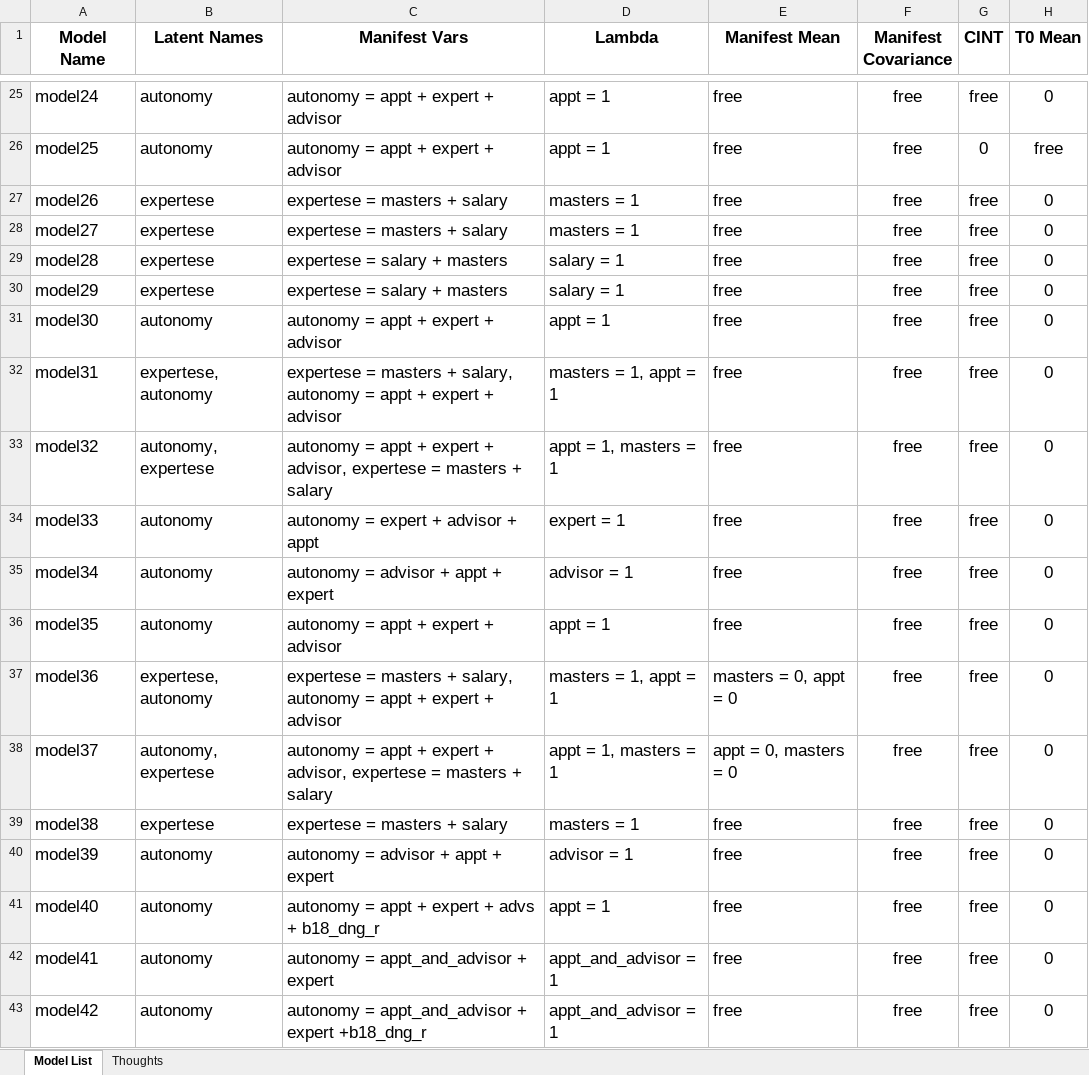
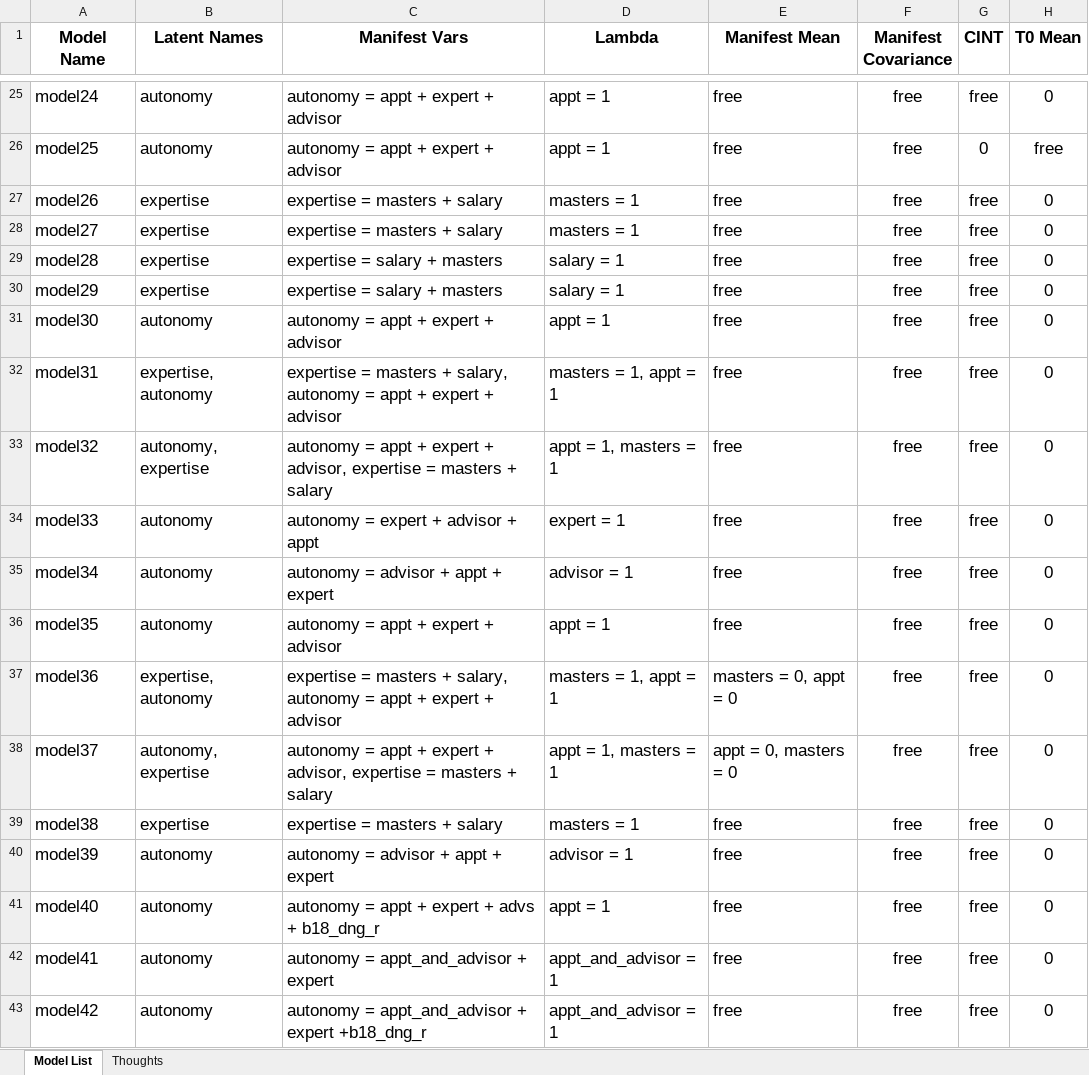
Before and after one commit to blainmorin/dynamic_bulldoze2, an Excel workbook: model_list.xlsx, sheet Model List, drawn as a sheet; only a part is shown, gaps mark what is left out; values as stored, in another font and other column widths than the file's, no borders; table styles not drawn; the diff covers the shown part only; the diff names each change by its address in the sheet, - before the commit and + after, or states it on an @@ line.

```diff
--- a/model_list.xlsx (sheet Model List)
+++ b/model_list.xlsx (sheet Model List)
-B27:B30 (Latent Names): expertese
+B27:B30 (Latent Names): expertise
-C27:C28 (Manifest Vars): expertese = masters + salary
+C27:C28 (Manifest Vars): expertise = masters + salary
-C29:C30 (Manifest Vars): expertese = salary + masters
+C29:C30 (Manifest Vars): expertise = salary + masters
-B32 (Latent Names): expertese, autonomy
+B32 (Latent Names): expertise, autonomy
-C32 (Manifest Vars): expertese = masters…
+C32 (Manifest Vars): expertise = masters…
-B33 (Latent Names): autonomy, expertese
+B33 (Latent Names): autonomy, expertise
-C33 (Manifest Vars): …+ advisor, expertese = masters…
+C33 (Manifest Vars): …+ advisor, expertise = masters…
-B37 (Latent Names): expertese, autonomy
+B37 (Latent Names): expertise, autonomy
-C37 (Manifest Vars): expertese = masters…
+C37 (Manifest Vars): expertise = masters…
-B38 (Latent Names): autonomy, expertese
+B38 (Latent Names): autonomy, expertise
-C38 (Manifest Vars): …+ advisor, expertese = masters…
+C38 (Manifest Vars): …+ advisor, expertise = masters…
-B39 (Latent Names): expertese
+B39 (Latent Names): expertise
-C39 (Manifest Vars): expertese = masters + salary
+C39 (Manifest Vars): expertise = masters + salary
```
Also changed, not shown: 2 added rows and 67 edited cells elsewhere in this sheet.
